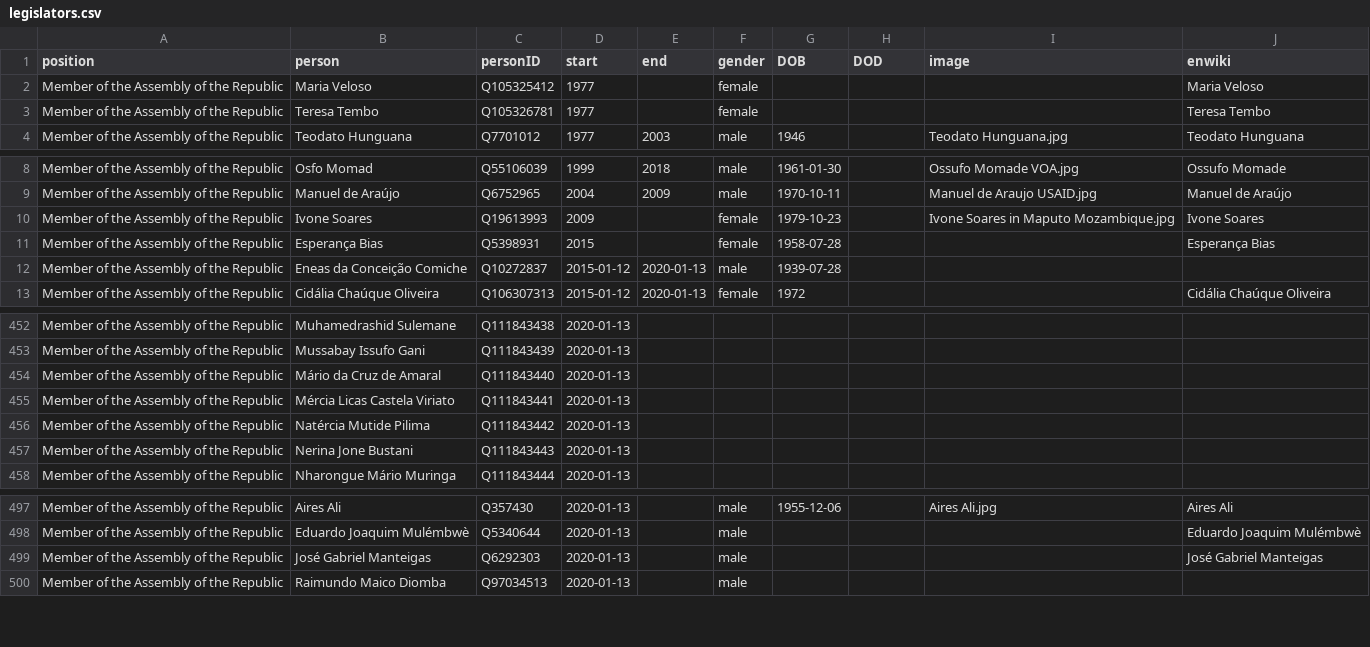
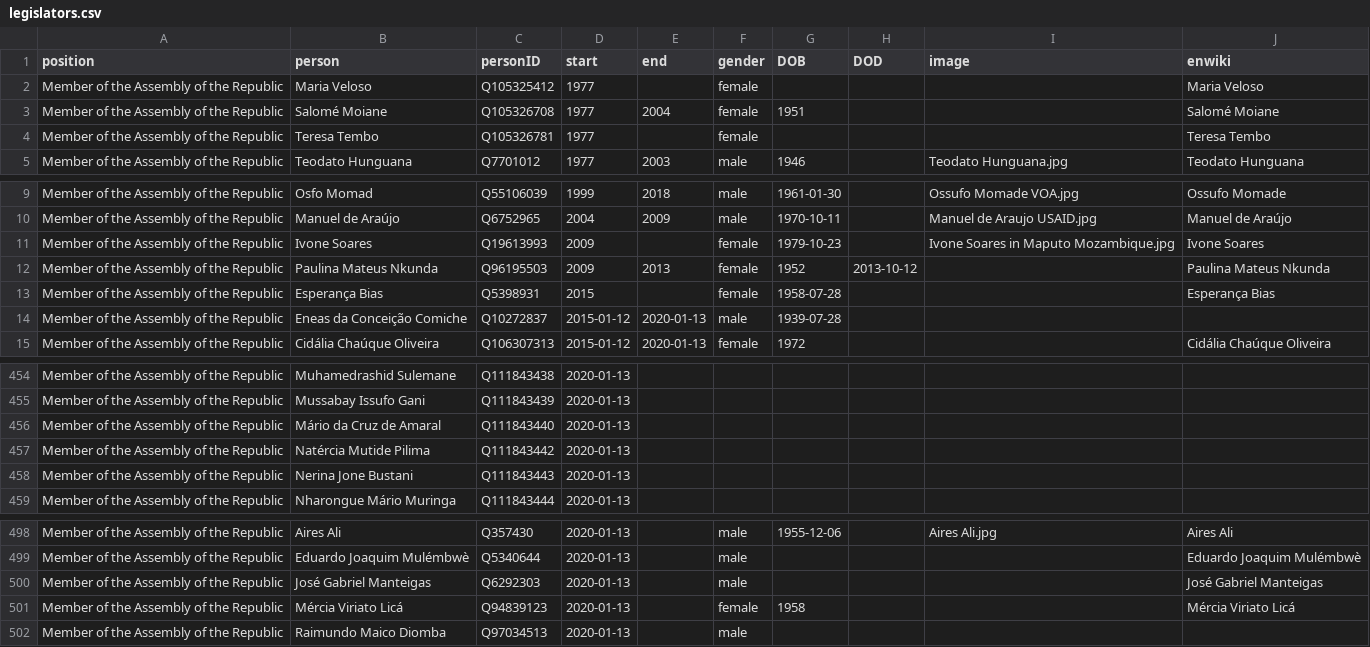
Before and after one commit to every-politician-scrapers/mozambique, a CSV file: html/legislators.csv, drawn as a sheet; only a part is shown, gaps mark what is left out; removed rows and columns are numbered as before the commit, all else as after; the diff names each change by its address in the sheet, - before the commit and + after, or states it on an @@ line.

```diff
--- a/html/legislators.csv
+++ b/html/legislators.csv
+row 3: Member of the Assembly of the Republic | Salomé Moiane | Q105326708 | 1977 | 2004 | female | 1951 |  |  | Salomé Moiane
+row 12: Member of the Assembly of the Republic | Paulina Mateus Nkunda | Q96195503 | 2009 | 2013 | female | 1952 | 2013-10-12 |  | Paulina Mateus Nkunda
-row 455: Member of the Assembly of the Republic | Mércia Licas Castela Viriato | Q111843441 | 2020-01-13
+row 501: Member of the Assembly of the Republic | Mércia Viriato Licá | Q94839123 | 2020-01-13 |  | female | 1958 |  |  | Mércia Viriato Licá
```
Also changed, not shown: html/holders21.csv.
